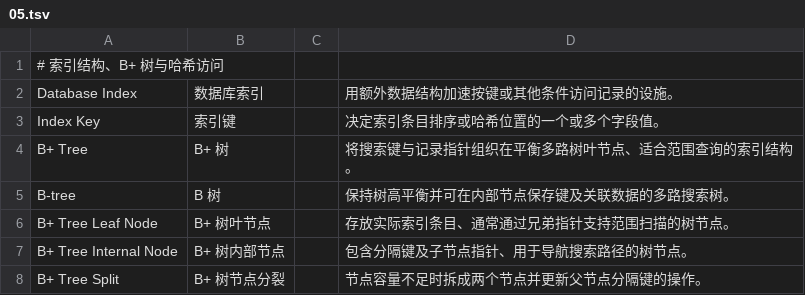
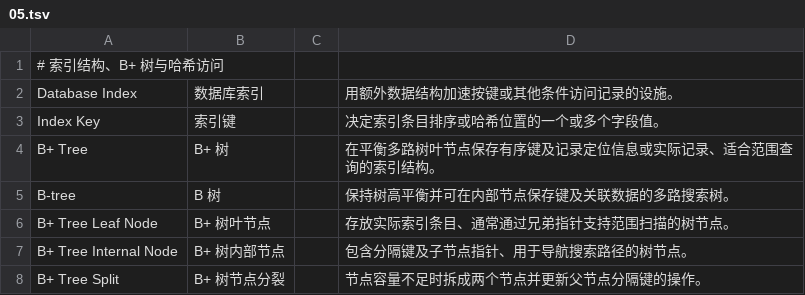
Before and after one commit to 1998x-stack/bilingual-technical-glossary, a TSV file: data/database-systems/chapters/05.tsv, drawn as a sheet; only a part is shown.

Commit message:
fix(database-systems): cover clustered and secondary B+ tree leaf layouts

```diff
--- a/data/database-systems/chapters/05.tsv
+++ b/data/database-systems/chapters/05.tsv
@@ -3,3 +3,3 @@ Database Index|数据库索引||用额外数据结构加速按键或其他条件
 Index Key|索引键||决定索引条目排序或哈希位置的一个或多个字段值。
-B+ Tree|B+ 树||将搜索键与记录指针组织在平衡多路树叶节点、适合范围查询的索引结构。
+B+ Tree|B+ 树||在平衡多路树叶节点保存有序键及记录定位信息或实际记录、适合范围查询的索引结构。
 B-tree|B 树||保持树高平衡并可在内部节点保存键及关联数据的多路搜索树。
```
